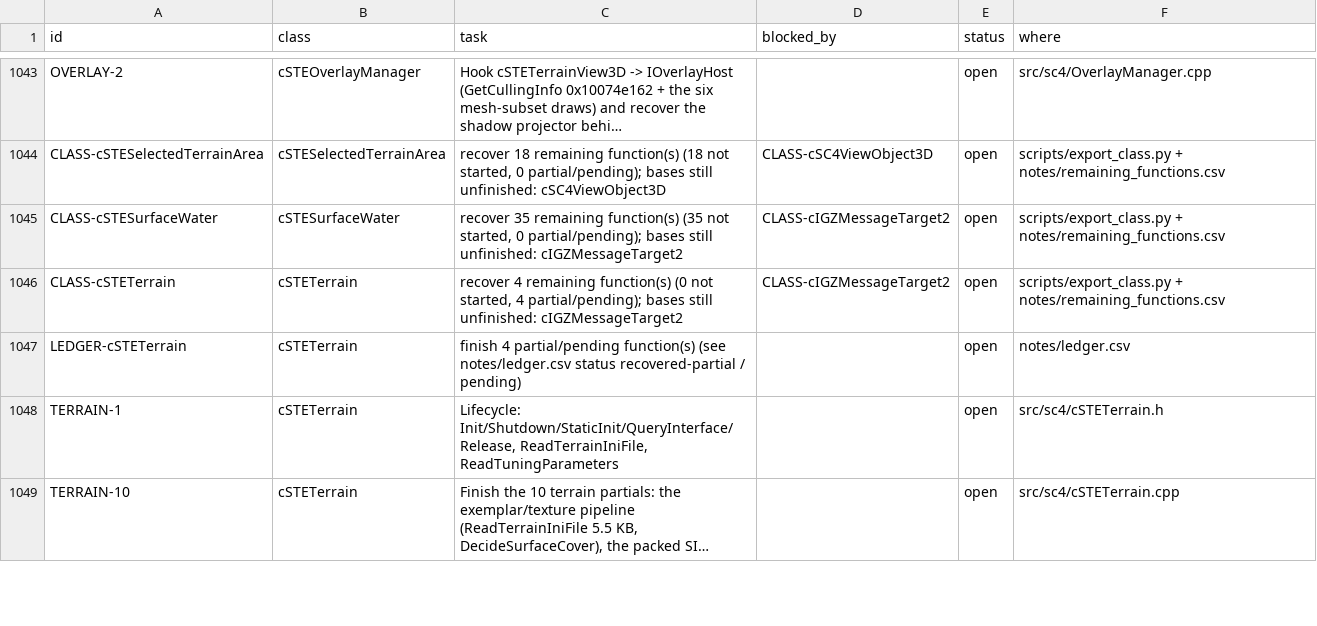
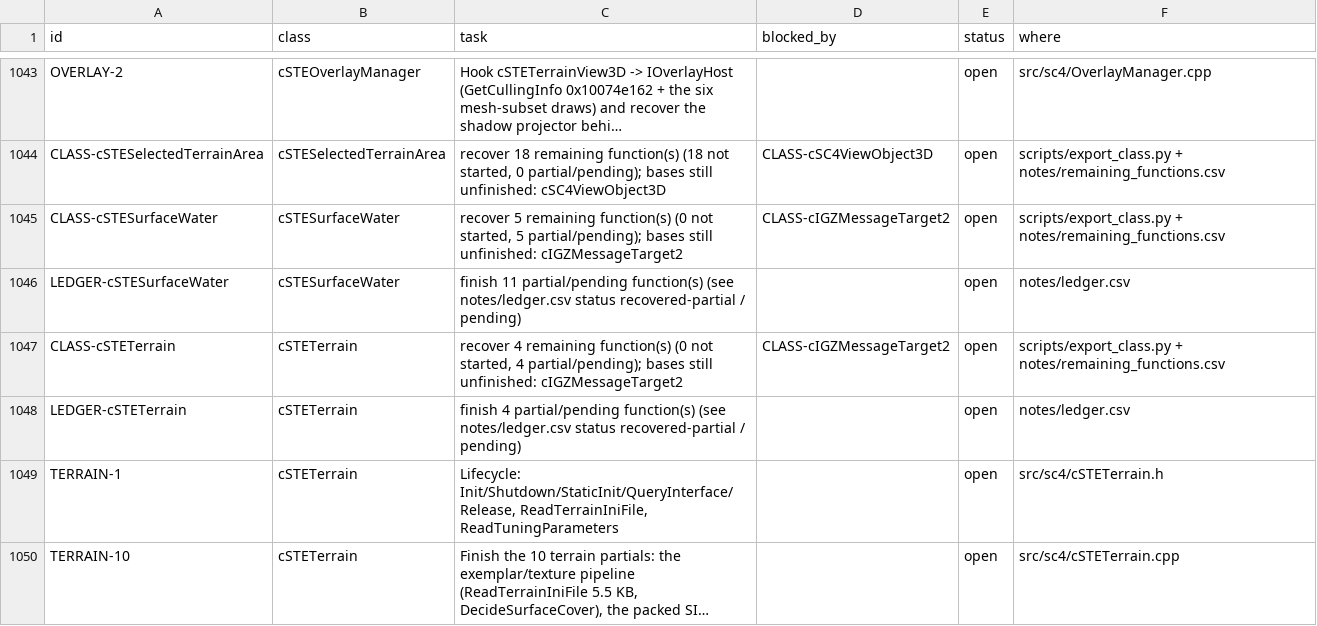
Before and after one commit to CadenKalez/DeSCAi4, a CSV file: notes/todo.csv, drawn as a sheet; only a part is shown, gaps mark what is left out; long unchanged cells end in …; the diff names each change by its address in the sheet, - before the commit and + after, or states it on an @@ line.

```diff
--- a/notes/todo.csv
+++ b/notes/todo.csv
-C1045 (task): recover 35 remaining function(s) (35 not started, 0 partial/pending); bases…
+C1045 (task): recover 5 remaining function(s) (0 not started, 5 partial/pending); bases…
+row 1046: LEDGER-cSTESurfaceWater | cSTESurfaceWater | finish 11 partial/pending function(s) (see notes/ledger.csv status recovered-partial / pending) |  | open | notes/ledger.csv
```
Also changed, not shown: notes/remaining_functions.csv, 14 other files.
